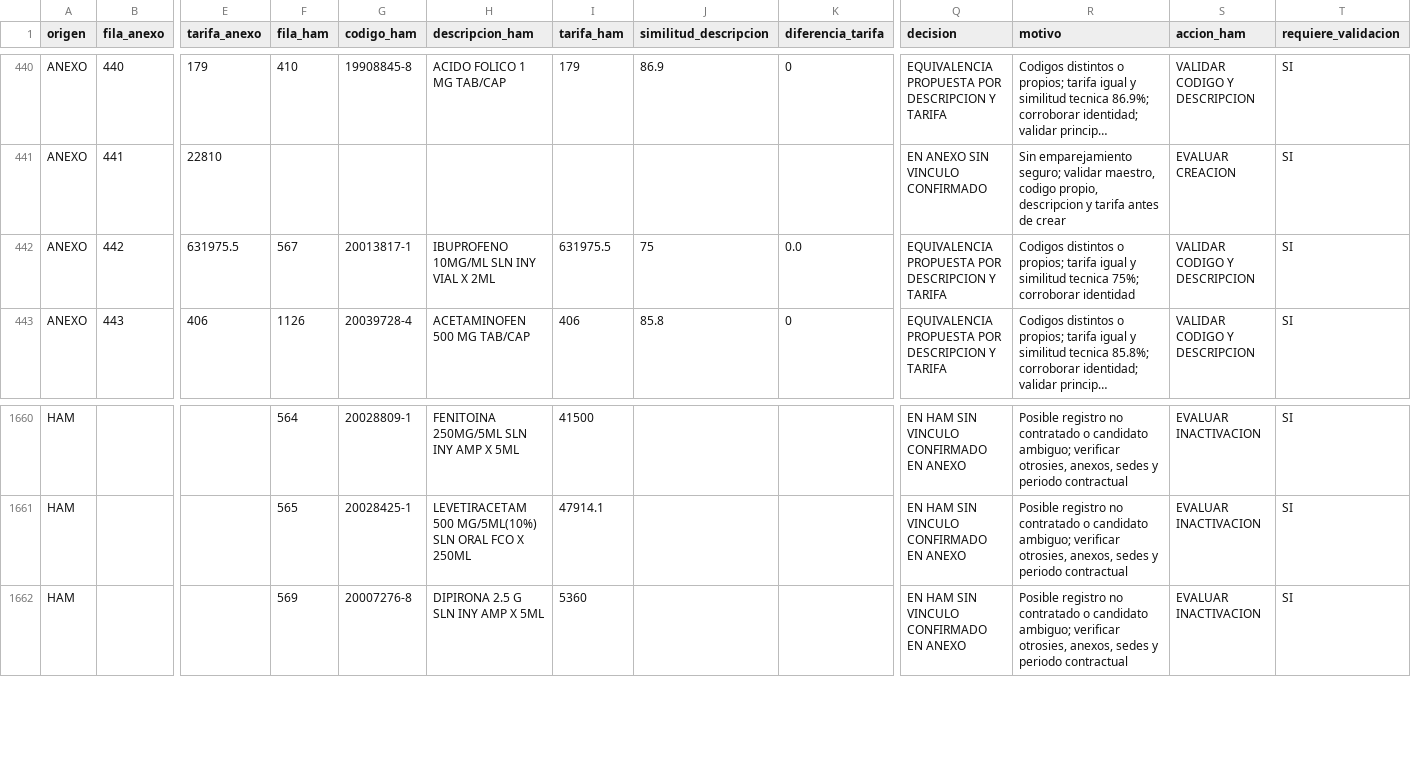
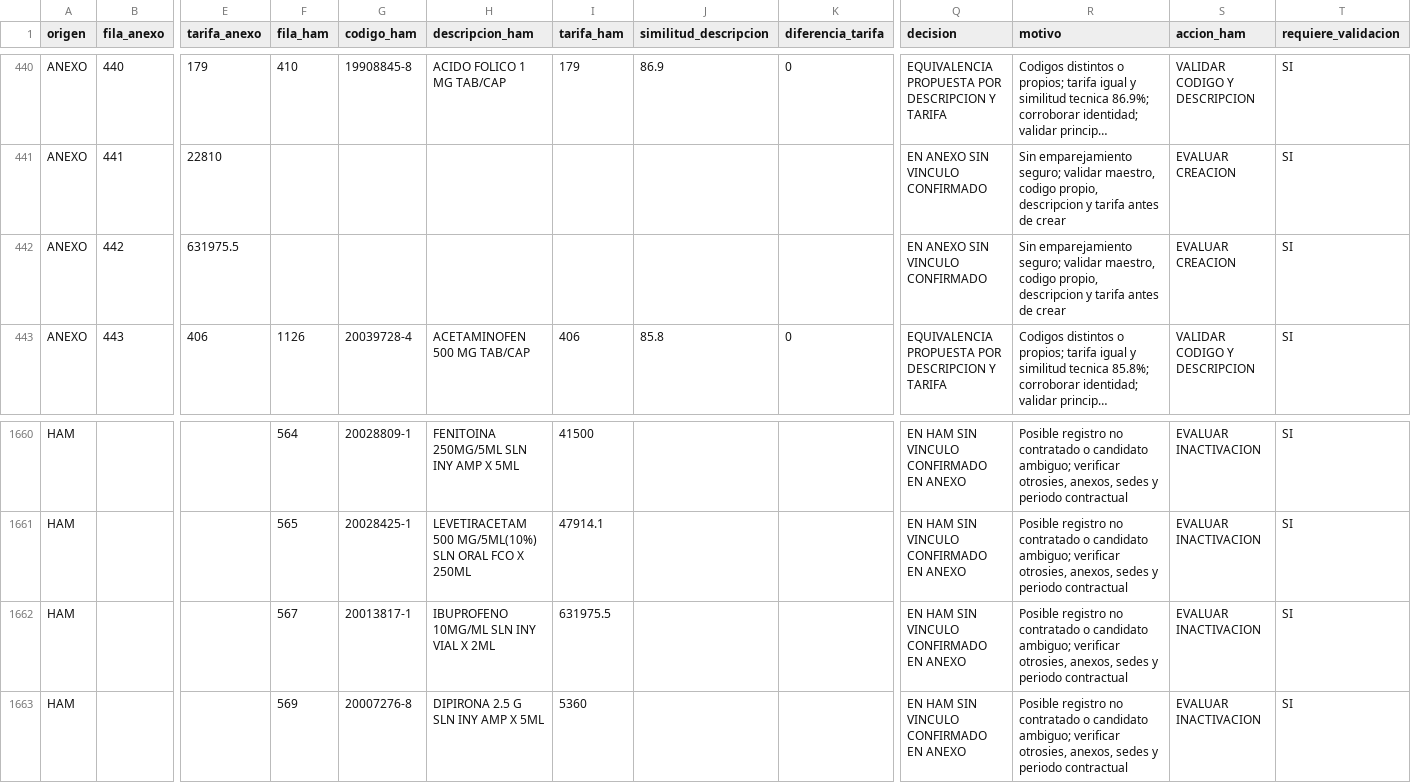
Before and after one commit to Cristian20200/Parametrizaci-n, a CSV file: resultados/cruce_anexo_ham.csv, drawn as a sheet; only a part is shown, gaps mark what is left out; long unchanged cells end in …; rows hold the shown columns only; the diff names each change by its address in the sheet, - before the commit and + after, or states it on an @@ line.

```diff
--- a/resultados/cruce_anexo_ham.csv
+++ b/resultados/cruce_anexo_ham.csv
-F442 (fila_ham): 567
+F442 (fila_ham): (empty)
-G442 (codigo_ham): 20013817-1
+G442 (codigo_ham): (empty)
-H442 (descripcion_ham): IBUPROFENO 10MG/ML SLN INY VIAL X 2ML
+H442 (descripcion_ham): (empty)
-I442 (tarifa_ham): 631975.5
+I442 (tarifa_ham): (empty)
-J442 (similitud_descripcion): 75
+J442 (similitud_descripcion): (empty)
-K442 (diferencia_tarifa): 0.0
+K442 (diferencia_tarifa): (empty)
-Q442 (decision): EQUIVALENCIA PROPUESTA POR DESCRIPCION Y TARIFA
+Q442 (decision): EN ANEXO SIN VINCULO CONFIRMADO
-R442 (motivo): Codigos distintos o propios; tarifa igual y similitud tecnica 75%; corroborar identidad
+R442 (motivo): Sin emparejamiento seguro; validar maestro, codigo propio, descripcion y tarifa antes de crear
-S442 (accion_ham): VALIDAR CODIGO Y DESCRIPCION
+S442 (accion_ham): EVALUAR CREACION
+row 1662: HAM |  |  | 567 | 20013817-1 | IBUPROFENO 10MG/ML SLN INY VIAL X 2ML | 631975.5 |  |  | EN HAM SIN VINCULO CONFIRMADO EN ANEXO | Posible registro no contratado o candidato ambiguo; verificar otrosies, anexos, sedes y periodo contractual | EVALUAR INACTIVACION | SI
```
Also changed, not shown: 1 other file.
